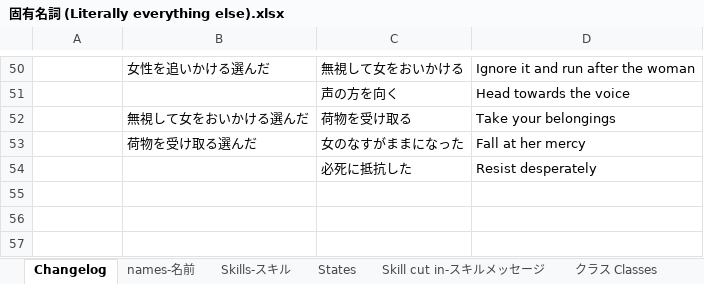
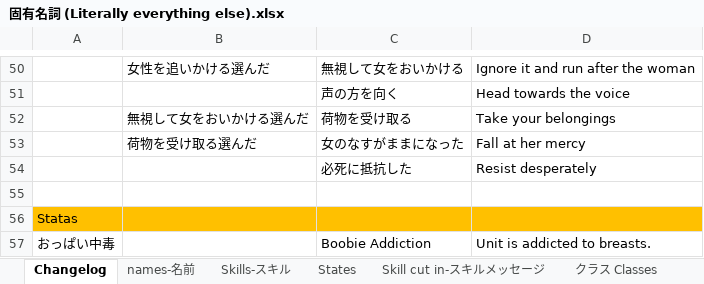
Before and after one commit to Giratena/Succubus-Senki-Translation-Project, an Excel workbook: 固有名詞 (Literally everything else).xlsx, sheet Changelog, drawn as a sheet; only a part is shown, gaps mark what is left out; values as stored, in another font and other column widths than the file's, no borders; the diff names each change by its address in the sheet, - before the commit and + after, or states it on an @@ line.

```diff
--- a/固有名詞 (Literally everything else).xlsx (sheet Changelog)
+++ b/固有名詞 (Literally everything else).xlsx (sheet Changelog)
+row 55: (empty)
+row 56: Statas
+row 57: おっぱい中毒 |  | Boobie Addiction | Unit is addicted to breasts.
```
Also changed, not shown: sheet Skills-スキル, sheet States.
